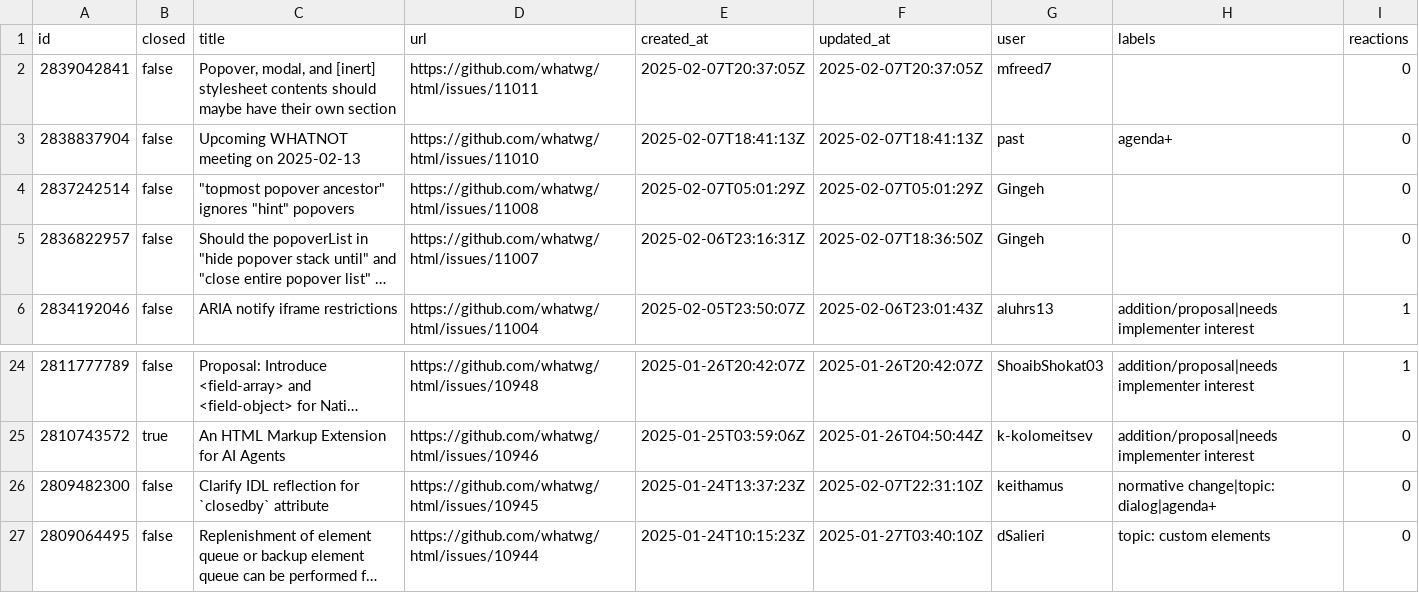
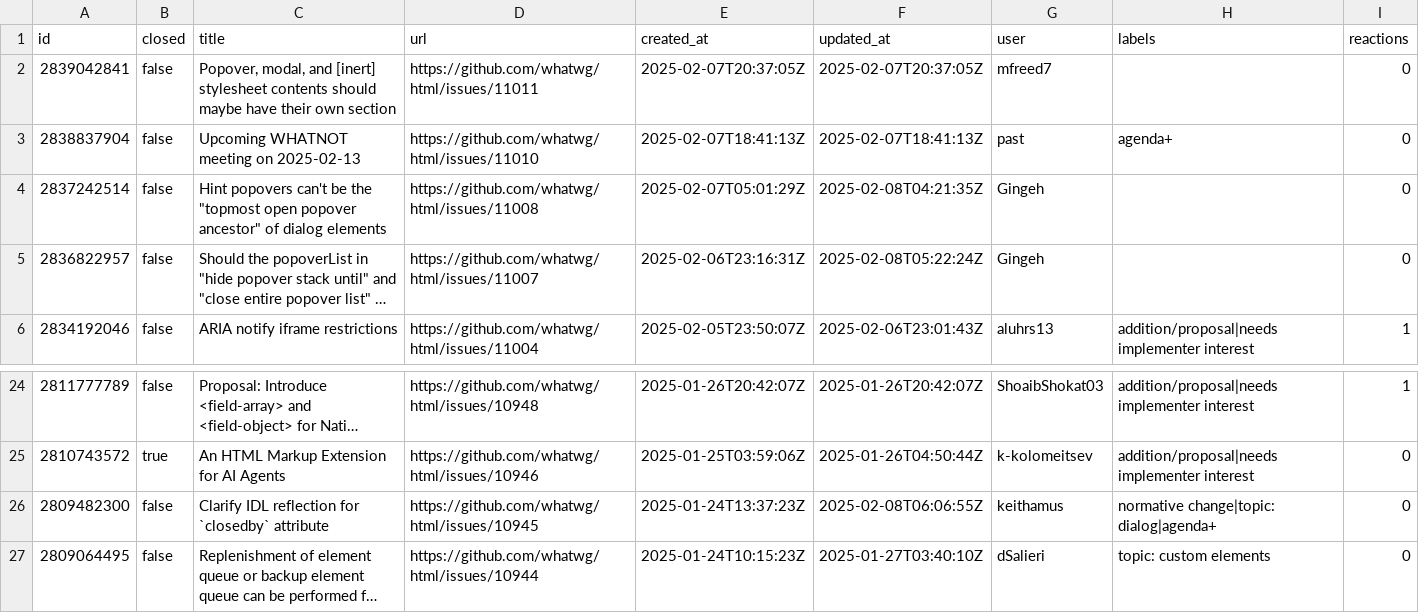
Before and after one commit to hsinyi/compat-utils, a CSV file: output/whatwg-html.csv, drawn as a sheet; only a part is shown, gaps mark what is left out; long unchanged cells end in …; the diff names each change by its address in the sheet, - before the commit and + after, or states it on an @@ line.

```diff
--- a/output/whatwg-html.csv
+++ b/output/whatwg-html.csv
-C4 (title): "topmost popover ancestor" ignores "hint" popovers
+C4 (title): Hint popovers can't be the "topmost open popover ancestor" of dialog elements
-F4 (updated_at): 2025-02-07T05:01:29Z
+F4 (updated_at): 2025-02-08T04:21:35Z
-F5 (updated_at): 2025-02-07T18:36:50Z
+F5 (updated_at): 2025-02-08T05:22:24Z
-F26 (updated_at): 2025-02-07T22:31:10Z
+F26 (updated_at): 2025-02-08T06:06:55Z
```
Also changed, not shown: output/all-comments.csv, output/mozilla-standards-positions.csv.
